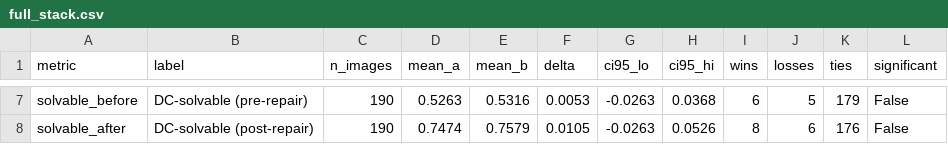
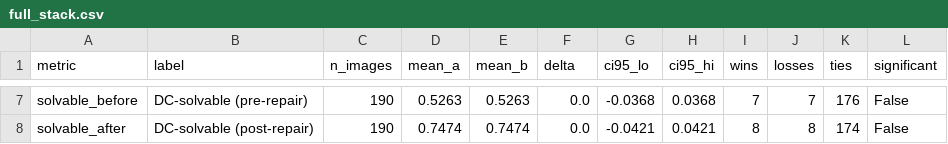
Before and after one commit to AJ3729/Chip-Schematic-Converter, a CSV file: results/comparisons/full_stack.csv, drawn as a sheet; only a part is shown, gaps mark what is left out; the diff covers the shown part only; the diff names each change by its address in the sheet, - before the commit and + after, or states it on an @@ line.

```diff
--- a/results/comparisons/full_stack.csv
+++ b/results/comparisons/full_stack.csv
-E7 (mean_b): 0.5316
+E7 (mean_b): 0.5263
-F7 (delta): 0.0053
+F7 (delta): 0.0
-G7 (ci95_lo): -0.0263
+G7 (ci95_lo): -0.0368
-I7 (wins): 6
+I7 (wins): 7
-J7 (losses): 5
+J7 (losses): 7
-K7 (ties): 179
+K7 (ties): 176
-E8 (mean_b): 0.7579
+E8 (mean_b): 0.7474
-F8 (delta): 0.0105
+F8 (delta): 0.0
-G8 (ci95_lo): -0.0263
+G8 (ci95_lo): -0.0421
-H8 (ci95_hi): 0.0526
+H8 (ci95_hi): 0.0421
-J8 (losses): 6
+J8 (losses): 8
-K8 (ties): 176
+K8 (ties): 174
```
Also changed, not shown: 32 edited cells elsewhere in this file, results/ablations_1024/wire_method.csv, 19 other files.
